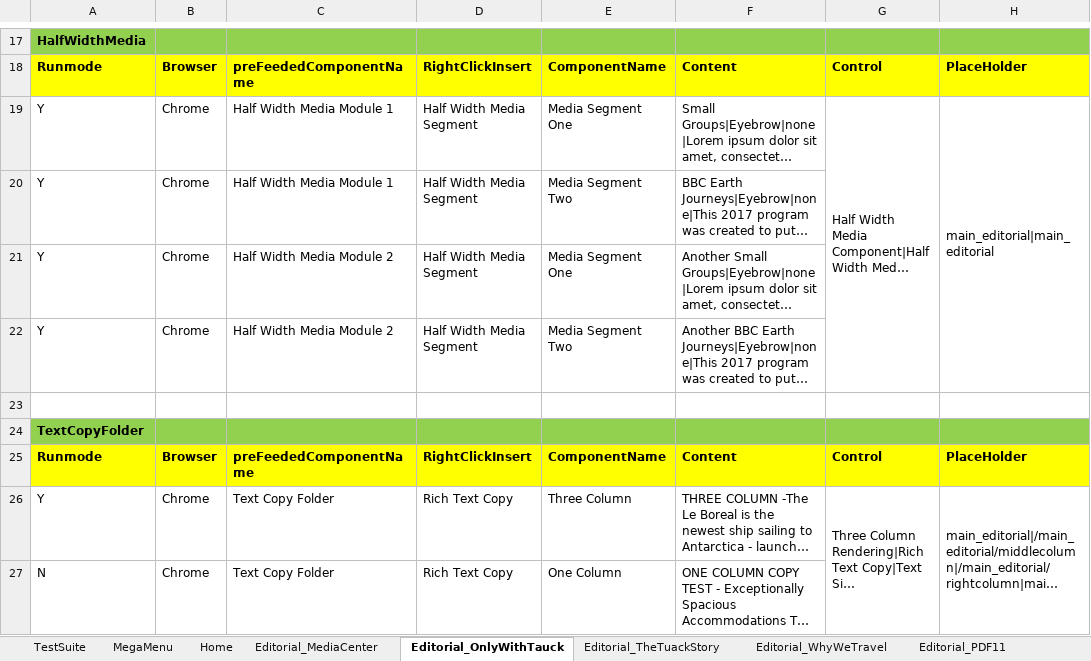
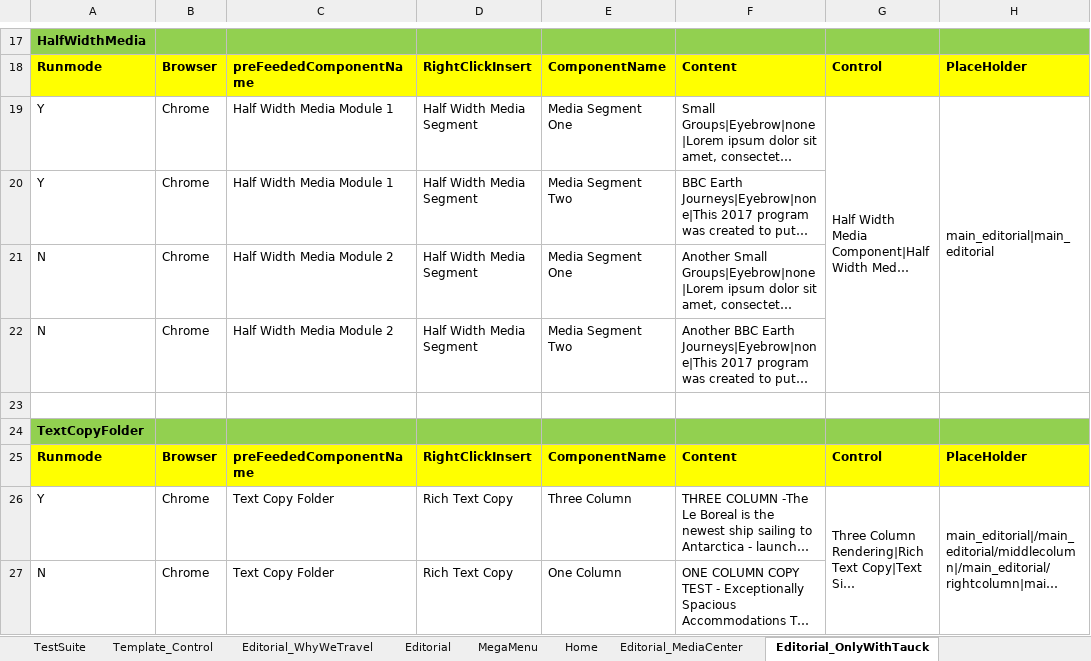
Before and after one commit to VinitSandesara/Tauck_BE_TDD, an Excel workbook: src/Data/TestData.xlsx, sheet Editorial_OnlyWithTauck, drawn as a sheet; only a part is shown, gaps mark what is left out; long unchanged cells end in …; values as stored, in another font and other column widths than the file's, no borders; the diff names each change by its address in the sheet, - before the commit and + after, or states it on an @@ line.

Commit message:
Editorial megamenu and home
removed navigateToNodePath

```diff
--- a/src/Data/TestData.xlsx (sheet Editorial_OnlyWithTauck)
+++ b/src/Data/TestData.xlsx (sheet Editorial_OnlyWithTauck)
@@ sheet tab order changed: TestSuite | Template_Control | Editorial_WhyWeTravel | Editorial | MegaMenu | Home | Editorial_MediaCenter | Editorial_OnlyWithTauck @@
-A21:A22: Y
+A21:A22: N
```
Also changed, not shown: sheet Editorial, sheet Home, sheet Template_Control, sheet MegaMenu, sheet Editorial_PDF11, other sheet tabs, 56 other files.
